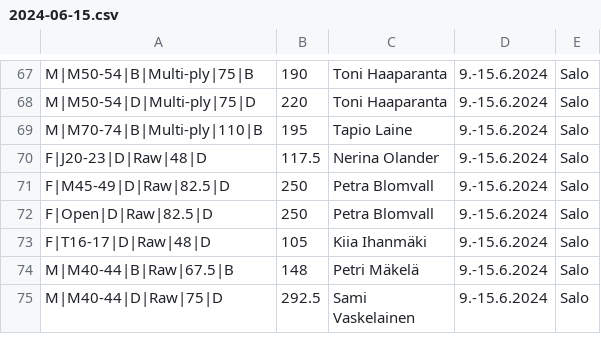
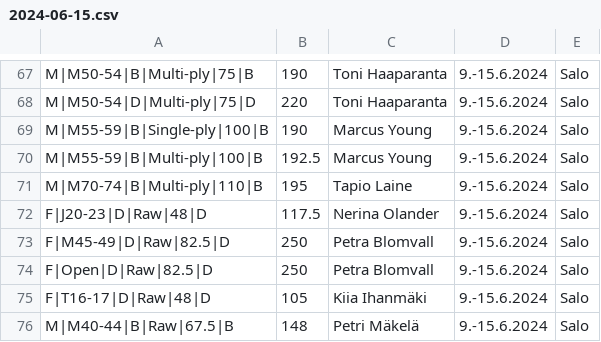
Before and after one commit to Finland-Powerlifting-Organisation/fpo-records, a CSV file: 2024-06-15.csv, drawn as a sheet; only a part is shown, gaps mark what is left out; the shorter side is filled out with more unchanged rows.

```diff
--- a/2024-06-15.csv
+++ b/2024-06-15.csv
@@ -68,2 +68,4 @@ M|M50-54|B|Multi-ply|75|B,190,Toni Haaparanta,9.-15.6.2024,Salo,
 M|M50-54|D|Multi-ply|75|D,220,Toni Haaparanta,9.-15.6.2024,Salo,
+M|M55-59|B|Single-ply|100|B,190,Marcus Young,9.-15.6.2024,Salo,
+M|M55-59|B|Multi-ply|100|B,192.5,Marcus Young,9.-15.6.2024,Salo,
 M|M70-74|B|Multi-ply|110|B,195,Tapio Laine,9.-15.6.2024,Salo,
```
Also changed, not shown: 2024-11-30.csv.
